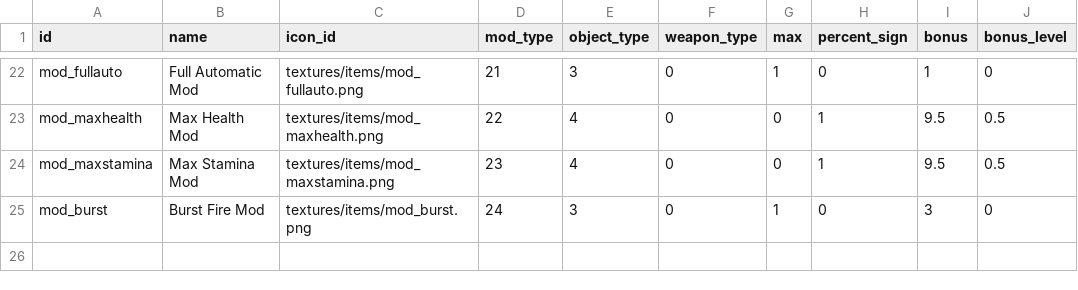
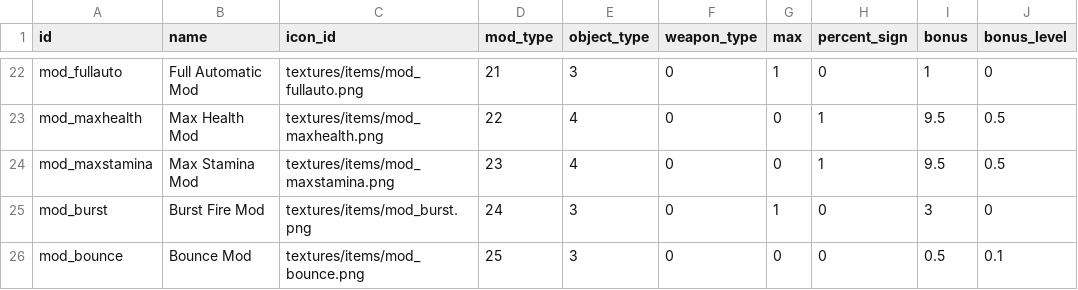
Before and after one commit to ololoken/emptyclip, a TSV file: assets/source/stats/mods.tsv, drawn as a sheet; only a part is shown, gaps mark what is left out; the diff names each change by its address in the sheet, - before the commit and + after, or states it on an @@ line.

Commit message:
add bounce mod

```diff
--- a/assets/source/stats/mods.tsv
+++ b/assets/source/stats/mods.tsv
+row 26: mod_bounce | Bounce Mod | textures/items/mod_bounce.png | 25 | 3 | 0 | 0 | 0 | 0.5 | 0.1
```
Also changed, not shown: assets/source/stats/itemdrops.tsv, 8 other files.
